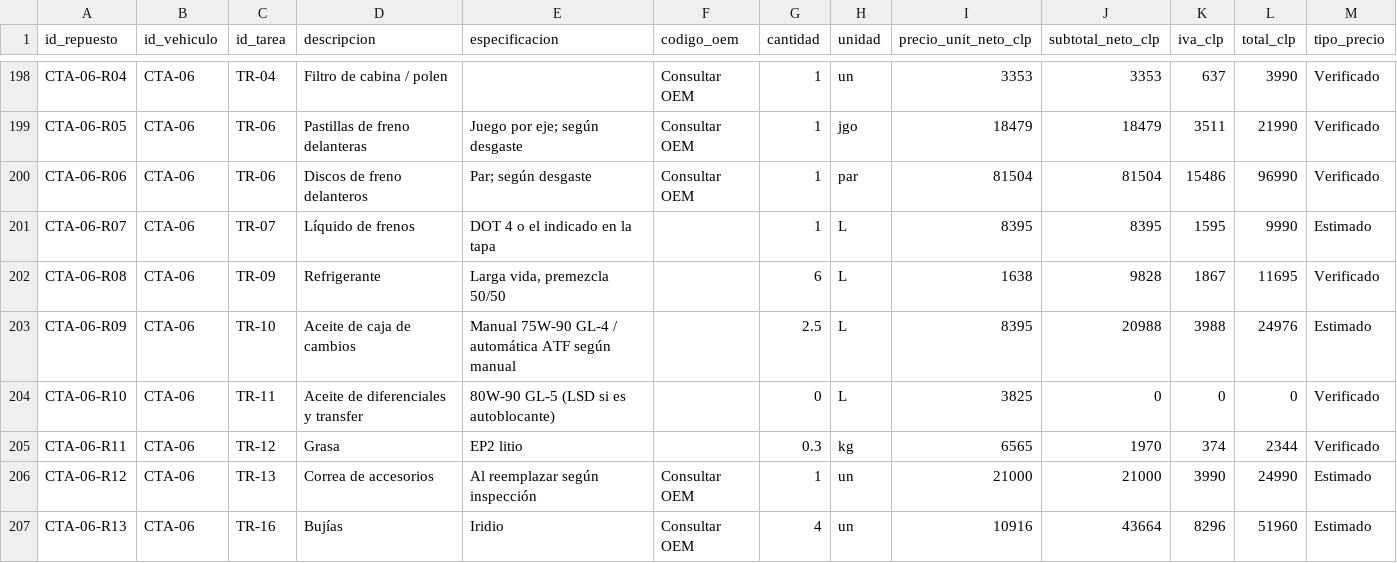
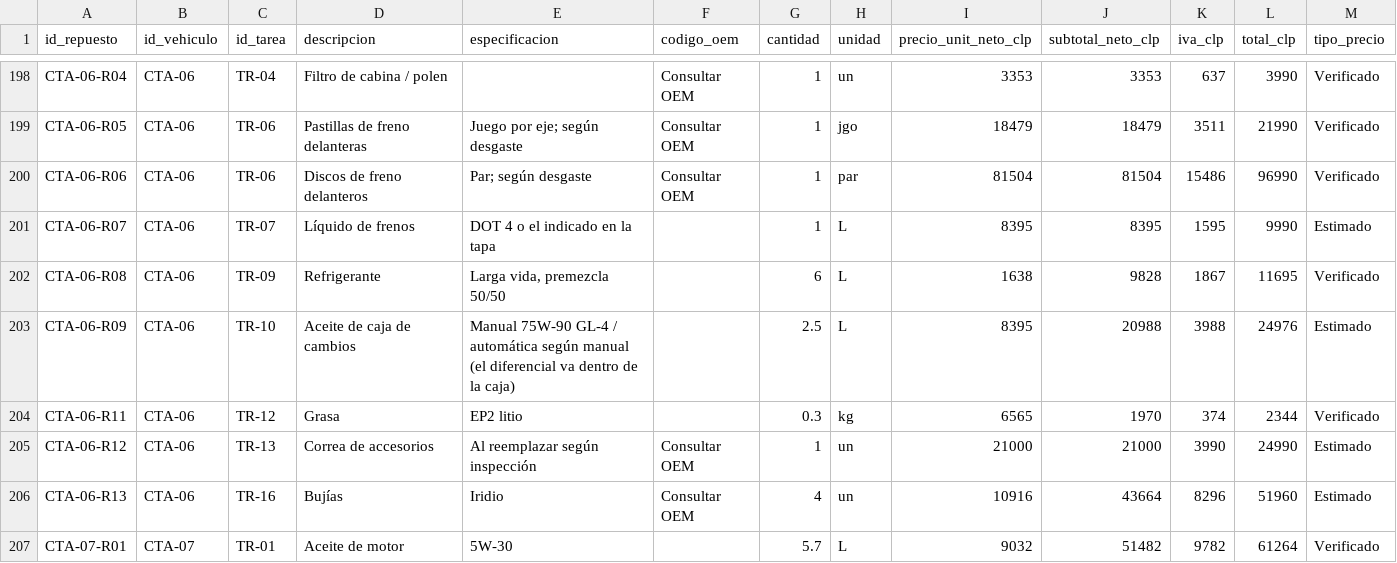
Before and after one commit to benjafudai/GestfleeV2, a CSV file: db/biblioteca/repuestos.csv, drawn as a sheet; only a part is shown, gaps mark what is left out; the shorter side is filled out with more unchanged rows.

```diff
--- a/db/biblioteca/repuestos.csv
+++ b/db/biblioteca/repuestos.csv
@@ -202,4 +202,3 @@ CTA-06-R07;CTA-06;TR-07;Líquido de frenos;DOT 4 o el indicado en la tapa;;1;L;8
 CTA-06-R08;CTA-06;TR-09;Refrigerante;Larga vida, premezcla 50/50;;6;L;1638;9828;1867;11695;Verificado
-CTA-06-R09;CTA-06;TR-10;Aceite de caja de cambios;Manual 75W-90 GL-4 / automática ATF según manual;;2.5;L;8395;20988;3988;24976;Estimado
-CTA-06-R10;CTA-06;TR-11;Aceite de diferenciales y transfer;80W-90 GL-5 (LSD si es autoblocante);;0;L;3825;0;0;0;Verificado
+CTA-06-R09;CTA-06;TR-10;Aceite de caja de cambios;Manual 75W-90 GL-4 / automática según manual (el diferencial va dentro de la caja);;2.5;L;8395;20988;3988;24976;Estimado
 CTA-06-R11;CTA-06;TR-12;Grasa;EP2 litio;;0.3;kg;6565;1970;374;2344;Verificado
```
Also changed, not shown: db/biblioteca/plan.csv, 21 other files.
